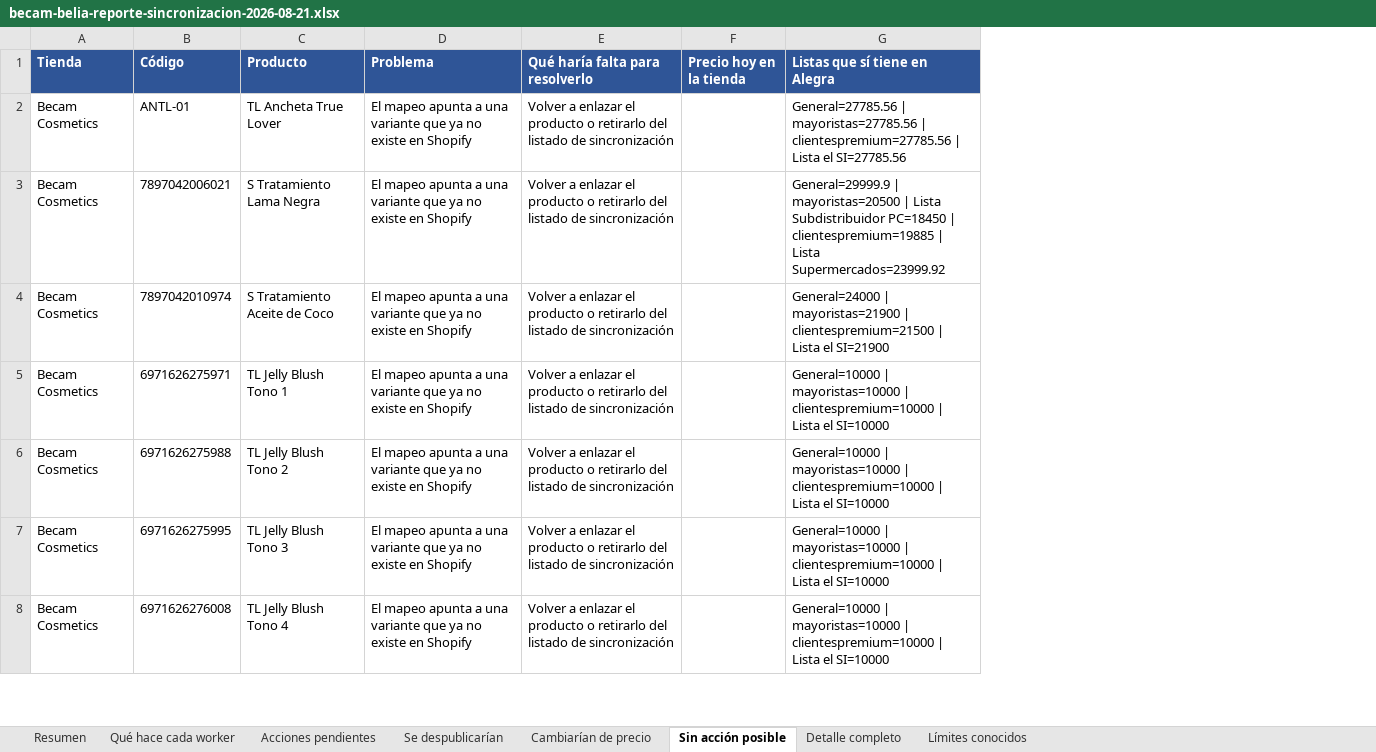
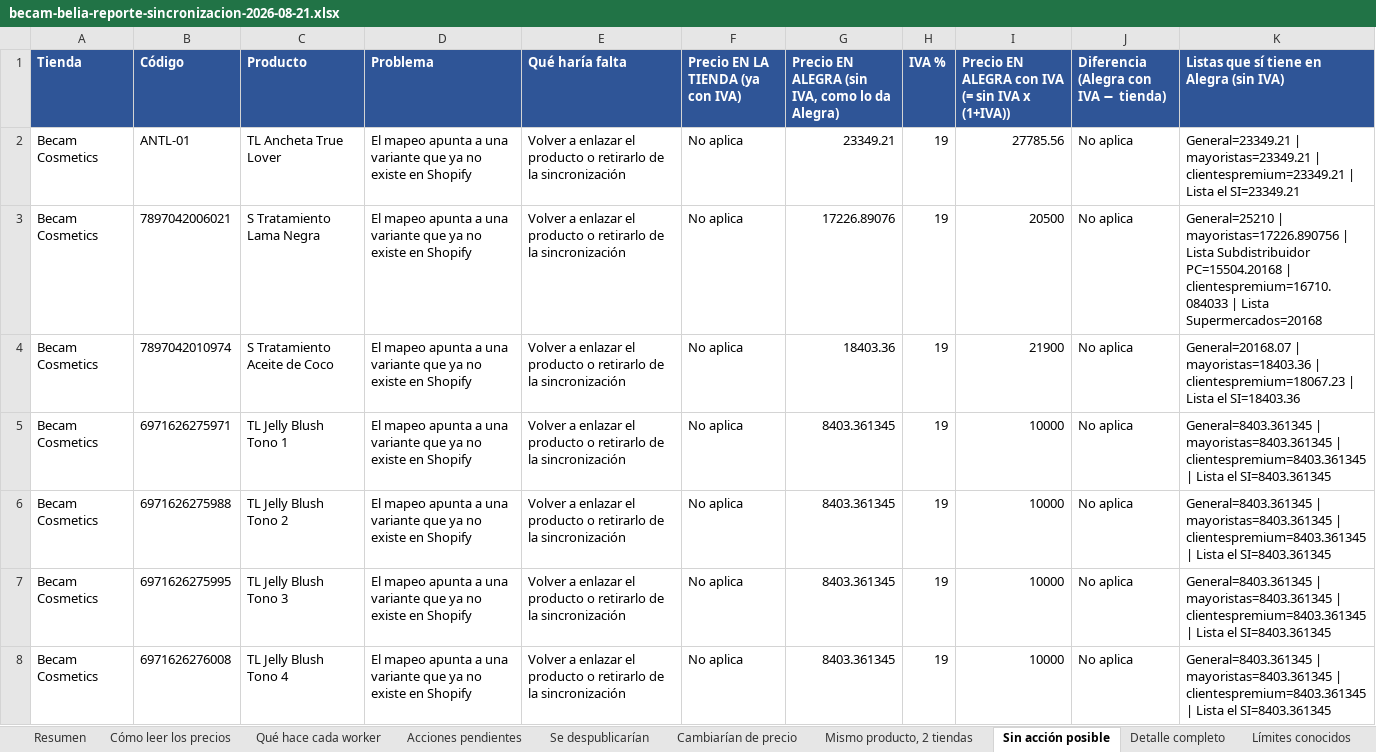
Before and after one commit to apiflujos/admin_panel_central, an Excel workbook: docs/auditorias/becam-belia-reporte-sincronizacion-2026-08-21.xlsx, sheet Sin acción posible, drawn as a sheet; only a part is shown; values as stored, in another font and other column widths than the file's, no borders; removed rows and columns are numbered as before the commit, all else as after; the diff covers the shown part only; the diff names each change by its address in the sheet, - before the commit and + after, or states it on an @@ line.

```diff
--- a/docs/auditorias/becam-belia-reporte-sincronizacion-2026-08-21.xlsx (sheet Sin acción posible)
+++ b/docs/auditorias/becam-belia-reporte-sincronizacion-2026-08-21.xlsx (sheet Sin acción posible)
+sheet tab: Cómo leer los precios
+sheet tab: Mismo producto, 2 tiendas
-column E (Qué haría falta para resolverlo), rows 2-8: all Volver a enlazar el producto o retirarlo del listado de sincronización
+column E (Qué haría falta), rows 2-8: all Volver a enlazar el producto o retirarlo de la sincronización
-column G (Listas que sí tiene en Alegra), rows 2-8: General=27785.56 | mayoristas=27785.56 | clientespremium=27785.56 | Lista el SI=27785.56 | General=29999.9 | mayoristas=20500 | Lista Subdistribuidor PC=18450 | clientespremium=19885 | Lista Supermercados=23999.92 | General=24000 | mayoristas=21900 | clientespremium=21500 | Lista el SI=21900 | General=10000 | mayoristas=10000 | clientespremium=10000 | Lista el SI=10000 | General=10000 | mayoristas=10000 | clientespremium=10000 | Lista el SI=10000 | General=10000 | mayoristas=10000 | clientespremium=10000 | Lista el SI=10000 | General=10000 | mayoristas=10000 | clientespremium=10000 | Lista el SI=10000
+column G, rows 1-8: Precio EN ALEGRA (sin IVA, como lo da Alegra) | 23349.21 | 17226.89076 | 18403.36 | 8403.361345 | 8403.361345 | 8403.361345 | 8403.361345
+column H (IVA %), rows 2-8: all 19
+column I, rows 1-8: Precio EN ALEGRA con IVA (= sin IVA x (1+IVA)) | 27785.56 | 20500 | 21900 | 10000 | 10000 | 10000 | 10000
+column J, rows 1-8: Diferencia (Alegra con IVA − tienda) | No aplica | No aplica | No aplica | No aplica | No aplica | No aplica | No aplica
+column K, rows 1-8: Listas que sí tiene en Alegra (sin IVA) | General=23349.21 | mayoristas=23349.21 | clientespremium=23349.21 | Lista el SI=23349.21 | General=25210 | mayoristas=17226.890756 | Lista Subdistribuidor PC=15504.20168 | clientespremium=16710.084033 | Lista Supermercados=20168 | General=20168.07 | mayoristas=18403.36 | clientespremium=18067.23 | Lista el SI=18403.36 | General=8403.361345 | mayoristas=8403.361345 | clientespremium=8403.361345 | Lista el SI=8403.361345 | General=8403.361345 | mayoristas=8403.361345 | clientespremium=8403.361345 | Lista el SI=8403.361345 | General=8403.361345 | mayoristas=8403.361345 | clientespremium=8403.361345 | Lista el SI=8403.361345 | General=8403.361345 | mayoristas=8403.361345 | clientespremium=8403.361345 | Lista el SI=8403.361345
-F1: Precio hoy en la tienda
+F1: Precio EN LA TIENDA (ya con IVA)
-F2:F8 (Precio EN LA TIENDA (ya con IVA)): (empty)
+F2:F8 (Precio EN LA TIENDA (ya con IVA)): No aplica
```
Also changed, not shown: 126 edited cells elsewhere in this sheet, sheet Detalle completo, sheet Cambiarían de precio, sheet Resumen.
